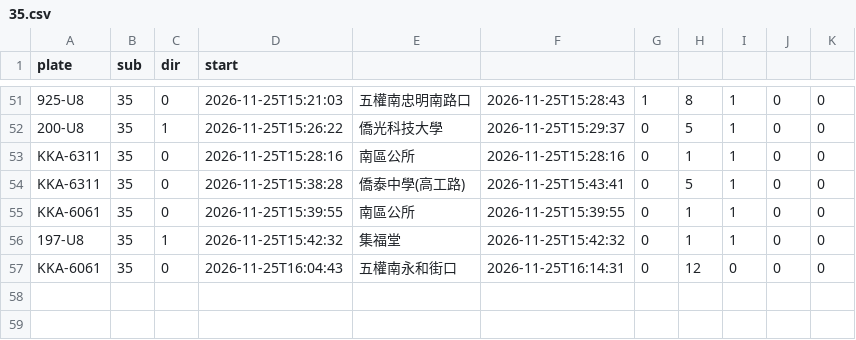
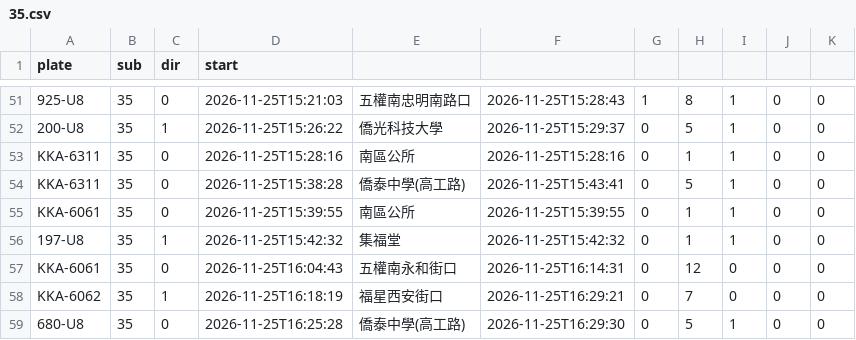
Before and after one commit to andrewwangarchnycu/Schematic-Transit-Taichung, a CSV file: departures/2026-11-25/35.csv, drawn as a sheet; only a part is shown, gaps mark what is left out.

```diff
--- a/departures/2026-11-25/35.csv
+++ b/departures/2026-11-25/35.csv
@@ -57 +57,3 @@ KKA-6061,35,0,2026-11-25T15:39:55,南區公所,2026-11-25T15:39:55,0,1,1,0,0
 KKA-6061,35,0,2026-11-25T16:04:43,五權南永和街口,2026-11-25T16:14:31,0,12,0,0,0
+KKA-6062,35,1,2026-11-25T16:18:19,福星西安街口,2026-11-25T16:29:21,0,7,0,0,0
+680-U8,35,0,2026-11-25T16:25:28,僑泰中學(高工路),2026-11-25T16:29:30,0,5,1,0,0
```
Also changed, not shown: departures/2026-11-25/23.csv, departures/2026-11-25/51.csv, 1 other file.
